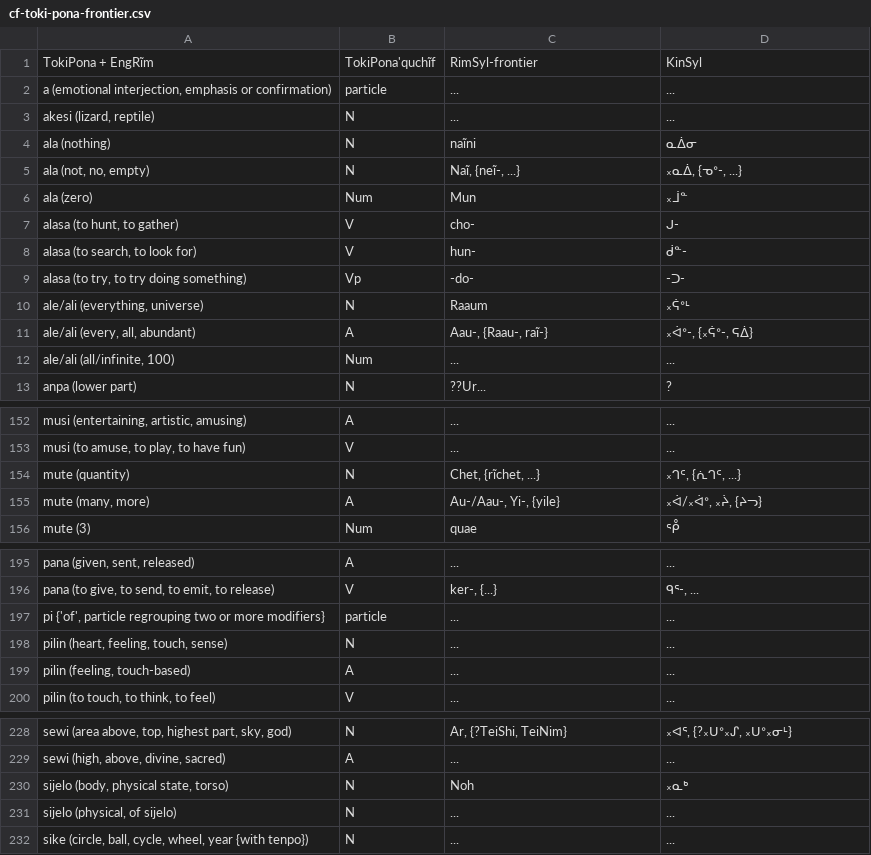
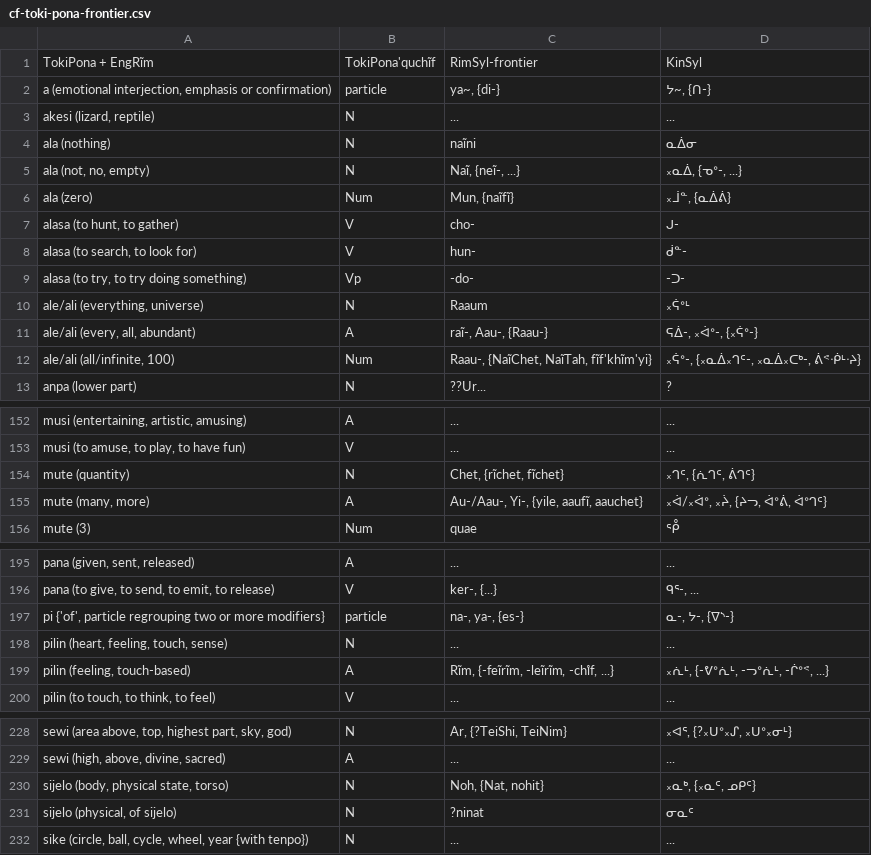
Before and after one commit to SFTwilight/quaehirrhrim, a CSV file: cf-toki-pona-frontier.csv, drawn as a sheet; only a part is shown, gaps mark what is left out; the diff covers the shown part only.

Commit message:
cf-toki-pona-frontier.csv: to 105/309words
Working through lipu'pu to L12.

```diff
--- a/cf-toki-pona-frontier.csv
+++ b/cf-toki-pona-frontier.csv
@@ -1,3 +1,3 @@
 TokiPona + EngRĩm, TokiPona'quchĩf, RimSyl-frontier, KinSyl
-"a (emotional interjection, emphasis or confirmation)", particle, ..., ...
+"a (emotional interjection, emphasis or confirmation)", particle, "ya~, {di-}", "ᔭ~, {ᑎ-}"
 "akesi (lizard, reptile)", N, ..., ...
@@ -5,3 +5,3 @@ TokiPona + EngRĩm, TokiPona'quchĩf, RimSyl-frontier, KinSyl
 "ala (not, no, empty)", N, "Naĩ, {neĩ-, ...}", "᙮ᓇᐄ, {ᓀᐤ-, ...}"
-"ala (zero)", Num, Mun, ᙮ᒨᓐ
+"ala (zero)", Num, "Mun, {naĩfĩ}", "᙮ᒨᓐ, {ᓇᐄᕖ}"
 "alasa (to hunt, to gather)", V, cho-, ᒍ-
@@ -10,4 +10,4 @@ TokiPona + EngRĩm, TokiPona'quchĩf, RimSyl-frontier, KinSyl
 "ale/ali (everything, universe)", N, Raaum, ᙮ᕌᐤᒻ
-"ale/ali (every, all, abundant)", A, "Aau-, {Raau-, raĩ-}", "᙮ᐋᐤ-, {᙮ᕌᐤ-, ᕋᐄ}"
-"ale/ali (all/infinite, 100)", Num, ..., ...
+"ale/ali (every, all, abundant)", A, "raĩ-, Aau-, {Raau-}", "ᕋᐄ-, ᙮ᐋᐤ-, {᙮ᕌᐤ-}"
+"ale/ali (all/infinite, 100)", Num, "Raau-, {NaĩChet, NaĩTah, fĩf'khĩm'yi}", "᙮ᕌᐤ-, {᙮ᓇᐄ᙮ᒉᑦ-, ᙮ᓇᐄ᙮ᑕᒃ-, ᕖᕝᐧᑮᒻᐧᔨ}"
 "anpa (lower part)", N, ??Ur..., ?
@@ -153,4 +153,4 @@ TokiPona + EngRĩm, TokiPona'quchĩf, RimSyl-frontier, KinSyl
 "musi (to amuse, to play, to have fun)", V, ..., ...
-"mute (quantity)", N, "Chet, {rĩchet, ...}", "᙮ᒉᑦ, {ᕇᒉᑦ, ...}"
-"mute (many, more)", A, "Au-/Aau-, Yi-, {yile}", "᙮ᐋ/᙮ᐋᐤ, ᙮ᔩ, {ᔨᓓ}"
+"mute (quantity)", N, "Chet, {rĩchet, fĩchet}", "᙮ᒉᑦ, {ᕇᒉᑦ, ᕖᒉᑦ}"
+"mute (many, more)", A, "Au-/Aau-, Yi-, {yile, aaufĩ, aauchet}", "᙮ᐋ/᙮ᐋᐤ, ᙮ᔩ, {ᔨᓓ, ᐋᐤᕖ, ᐋᐤᒉᑦ}"
 "mute (3)", Num, quae, ᕾ
@@ -196,5 +196,5 @@ TokiPona + EngRĩm, TokiPona'quchĩf, RimSyl-frontier, KinSyl
 "pana (to give, to send, to emit, to release)", V, "ker-, {...}", "ᑫᕐ-, ..."
-"pi {'of', particle regrouping two or more modifiers}", particle, ..., ...
+"pi {'of', particle regrouping two or more modifiers}", particle, "na-, ya-, {es-}", "ᓇ-, ᔭ-, {ᐁᔅ-}"
 "pilin (heart, feeling, touch, sense)", N, ..., ...
-"pilin (feeling, touch-based)", A, ..., ...
+"pilin (feeling, touch-based)", A, "Rĩm, {-feĩrĩm, -leĩrĩm, -chı̊f, ...}", "᙮ᕇᒻ, {-ᕓᐤᕇᒻ, -ᓓᐤᕇᒻ, -ᒌᐤᕝ, ...}"
 "pilin (to touch, to think, to feel)", V, ..., ...
@@ -229,4 +229,4 @@ TokiPona + EngRĩm, TokiPona'quchĩf, RimSyl-frontier, KinSyl
 "sewi (high, above, divine, sacred)", A, ..., ...
-"sijelo (body, physical state, torso)", N, Noh, ᙮ᓇᒃ
-"sijelo (physical, of sijelo)", N, ..., ...
+"sijelo (body, physical state, torso)", N, "Noh, {Nat, nohit}", "᙮ᓇᒃ, {᙮ᓇᑦ, ᓄᑭᑦ}"
+"sijelo (physical, of sijelo)", N, "?ninat", ᓂᓇᑦ
 "sike (circle, ball, cycle, wheel, year {with tenpo})", N, ..., ...
```
Also changed, not shown: 18 edited cells elsewhere in this file.
